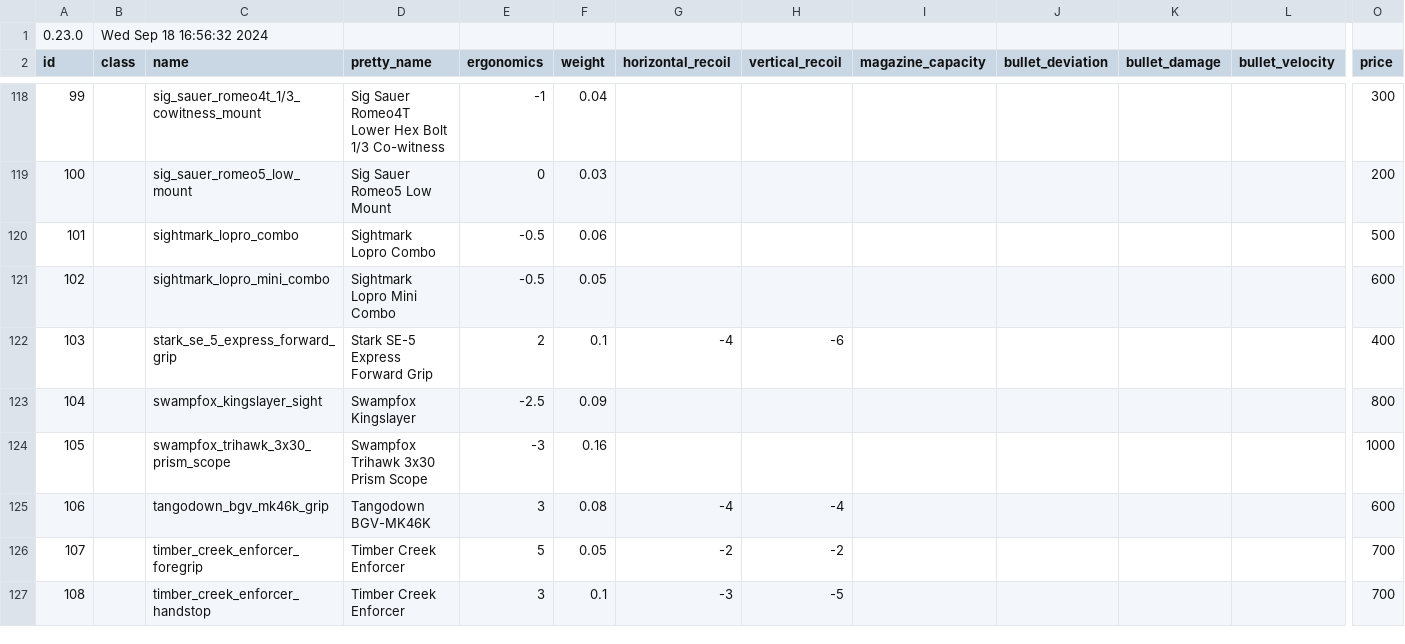
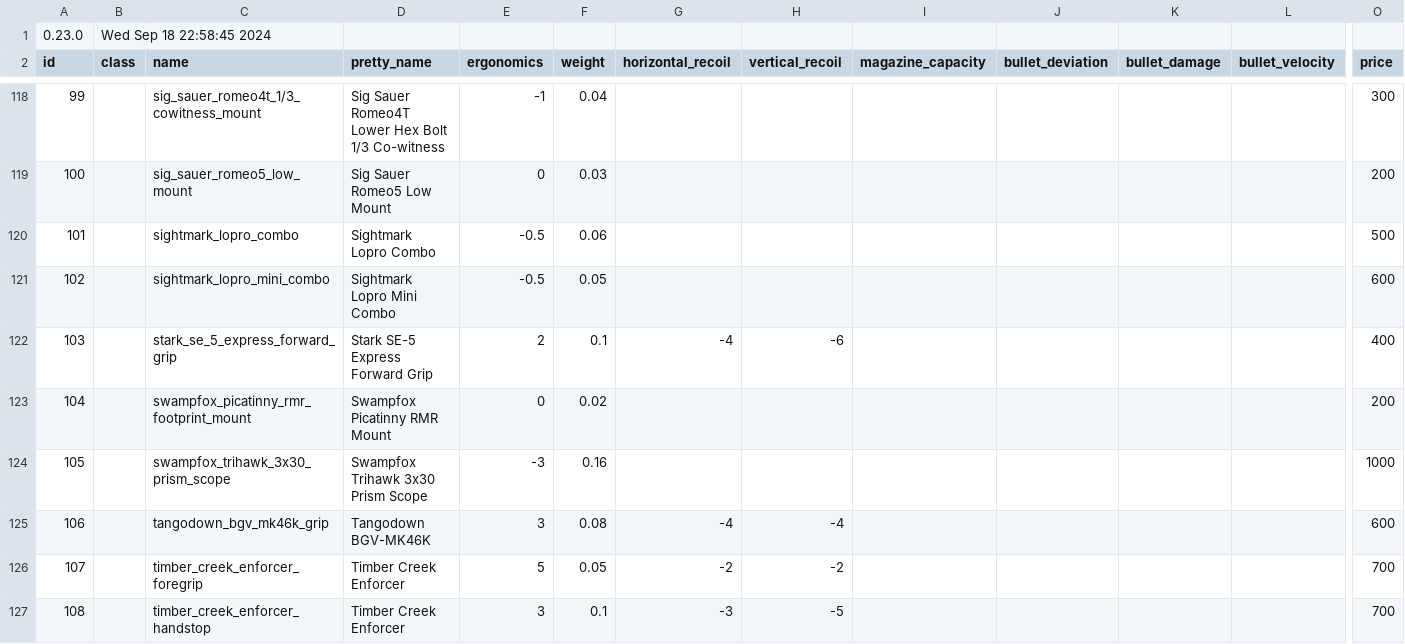
Before and after one commit to refact0r/deadline-balancing, a CSV file: testing.csv, drawn as a sheet; only a part is shown, gaps mark what is left out; removed rows and columns are numbered as before the commit, all else as after; rows hold the shown columns only; the diff covers the shown part only; the diff names each change by its address in the sheet, - before the commit and + after, or states it on an @@ line.

```diff
--- a/testing.csv
+++ b/testing.csv
-B1 (class): Wed Sep 18 16:56:32 2024
+B1 (class): Wed Sep 18 22:58:45 2024
-row 123: 104 |  | swampfox_kingslayer_sight | Swampfox Kingslayer | -2.5 | 0.09 |  |  |  |  |  |  | 800
+row 123: 104 |  | swampfox_picatinny_rmr_footprint_mount | Swampfox Picatinny RMR Mount | 0 | 0.02 |  |  |  |  |  |  | 200
```
Also changed, not shown: 6 added rows, 2 removed rows and 31 edited cells elsewhere in this file, balancing.csv, 2 other files.
